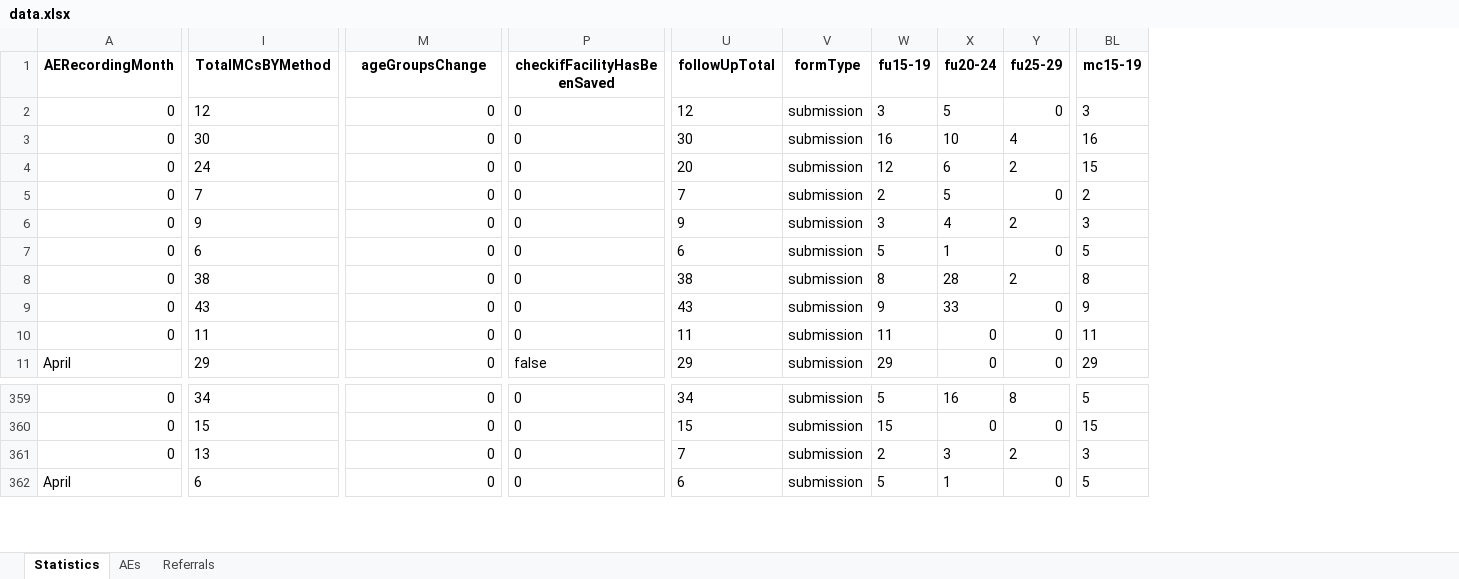
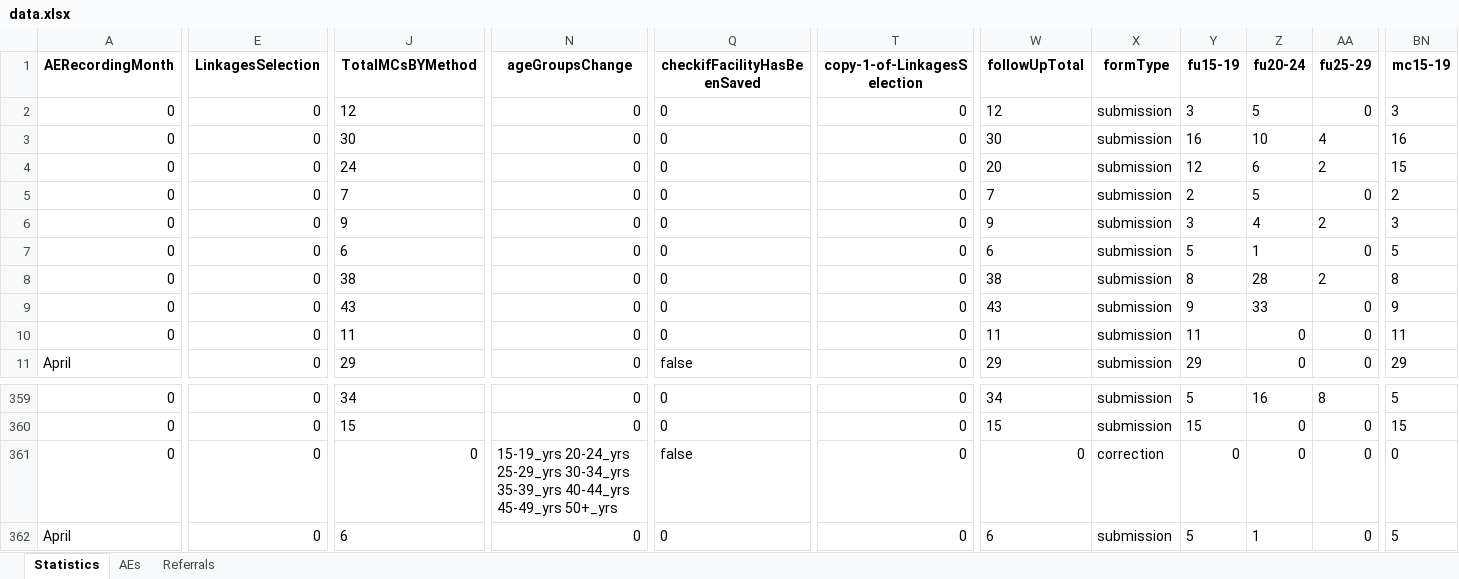
Before and after one commit to ashleymutenha/zazicProgrammaticReport, an Excel workbook: data.xlsx, sheet Statistics, drawn as a sheet; only a part is shown, gaps mark what is left out; values as stored, in another font and other column widths than the file's, no borders; addresses are those after the commit; the diff covers the shown part only; the diff names each change by its address in the sheet, - before the commit and + after, or states it on an @@ line.

```diff
--- a/data.xlsx (sheet Statistics)
+++ b/data.xlsx (sheet Statistics)
+column E (LinkagesSelection), rows 2-11: all 0; rows 359-362: all 0
+column T (copy-1-of-LinkagesSelection), rows 2-11: all 0; rows 359-362: all 0
-J361 (TotalMCsBYMethod): 13
+J361 (TotalMCsBYMethod): 0
-N361 (ageGroupsChange): 0
+N361 (ageGroupsChange): 15-19_yrs 20-24_yrs 25-29_yrs 30-34_yrs 35-39_yrs 40-44_yrs 45-49_yrs 50+_yrs
-Q361 (checkifFacilityHasBeenSaved): 0
+Q361 (checkifFacilityHasBeenSaved): false
-W361 (followUpTotal): 7
+W361 (followUpTotal): 0
-X361 (formType): submission
+X361 (formType): correction
-Y361 (fu15-19): 2
+Y361 (fu15-19): 0
-Z361 (fu20-24): 3
+Z361 (fu20-24): 0
-AA361 (fu25-29): 2
+AA361 (fu25-29): 0
-BN361 (mc15-19): 3
+BN361 (mc15-19): 0
```
Also changed, not shown: 15 edited cells and cell formats elsewhere in this sheet, ZDIPlookup.xlsx, corrections.xlsx, 8 other files.
